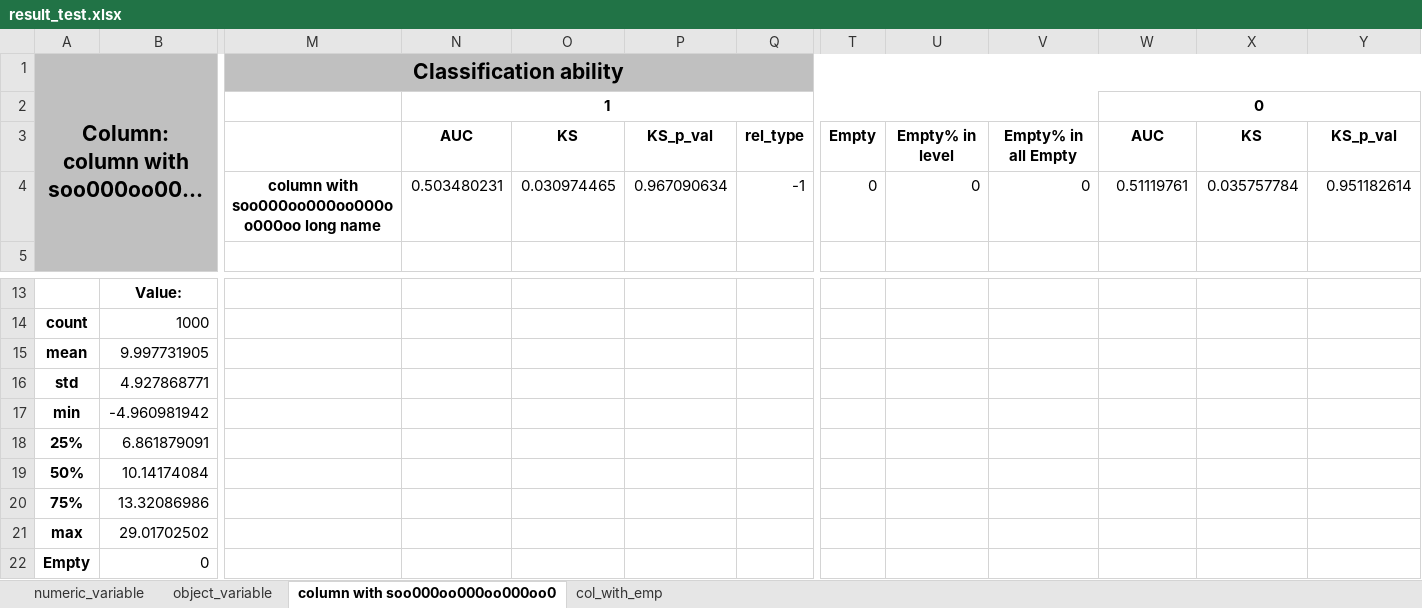
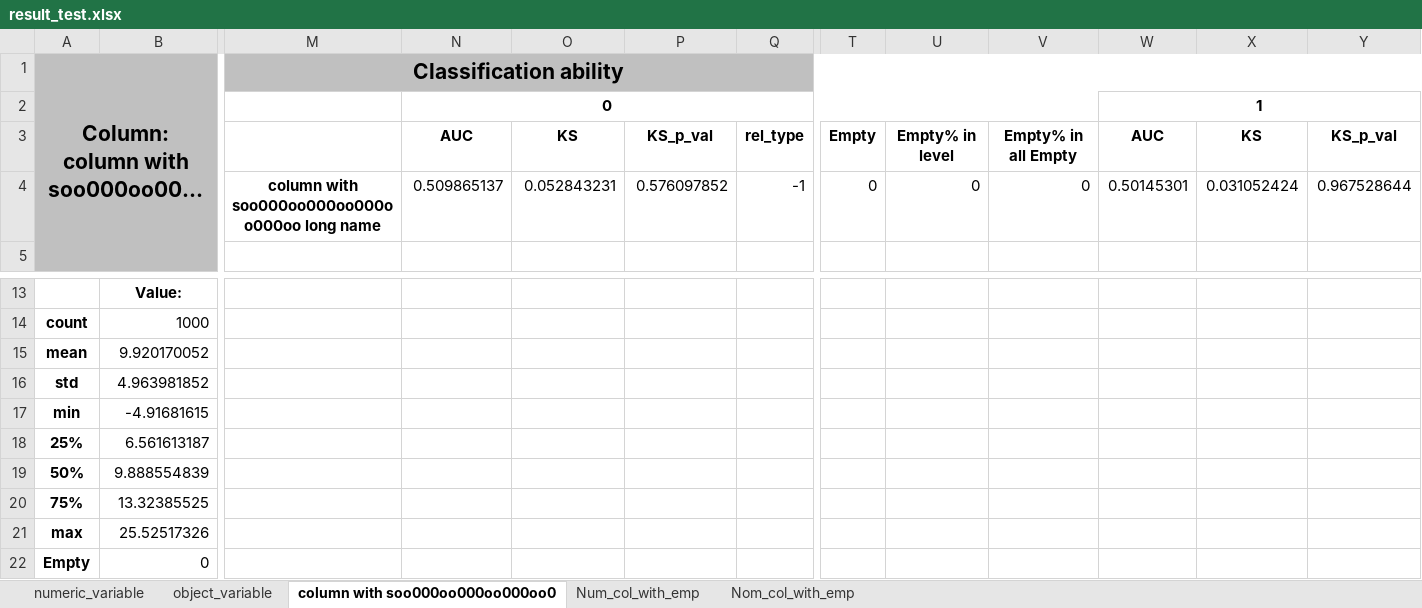
Before and after one commit to Dranikf/classification_power_predictor, an Excel workbook: test_result/result_test.xlsx, sheet column with soo000oo000oo000oo0, drawn as a sheet; only a part is shown, gaps mark what is left out; long unchanged cells end in …; values as stored, in another font and other column widths than the file's, no borders; removed rows and columns are numbered as before the commit, all else as after; rows hold the shown columns only; the diff names each change by its address in the sheet, - before the commit and + after, or states it on an @@ line.

```diff
--- a/test_result/result_test.xlsx (sheet column with soo000oo000oo000oo0)
+++ b/test_result/result_test.xlsx (sheet column with soo000oo000oo000oo0)
-sheet tab: col_with_emp
+sheet tab: Num_col_with_emp
+sheet tab: Nom_col_with_emp
-N2: 1
+N2: 0
-W2: 0
+W2: 1
-row 4:  |  | column with soo000oo000oo000oo000oo long name | 0.503480231 | 0.030974465 | 0.967090634 | -1 | 0 | 0 | 0 | 0.51119761 | 0.035757784 | 0.951182614
+row 4:  |  | column with soo000oo000oo000oo000oo long name | 0.509865137 | 0.052843231 | 0.576097852 | -1 | 0 | 0 | 0 | 0.50145301 | 0.031052424 | 0.967528644
-B15: 9.997731905
+B15: 9.920170052
-B16: 4.927868771
+B16: 4.963981852
-B17: -4.960981942
+B17: -4.91681615
-B18: 6.861879091
+B18: 6.561613187
-B19: 10.14174084
+B19: 9.888554839
-B20: 13.32086986
+B20: 13.32385525
-B21: 29.01702502
+B21: 25.52517326
```
Also changed, not shown: sheet object_variable, sheet Num_col_with_emp, sheet numeric_variable, test_result/double_header_saver.xlsx, test_result/writings.xlsx, 3 other files.
